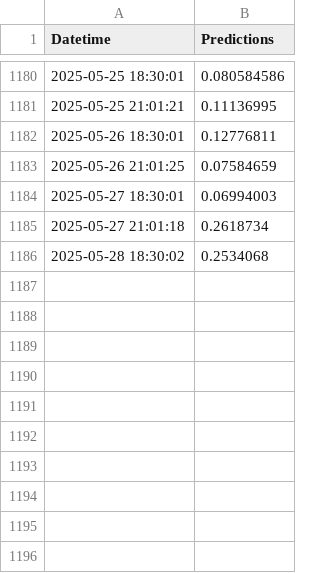
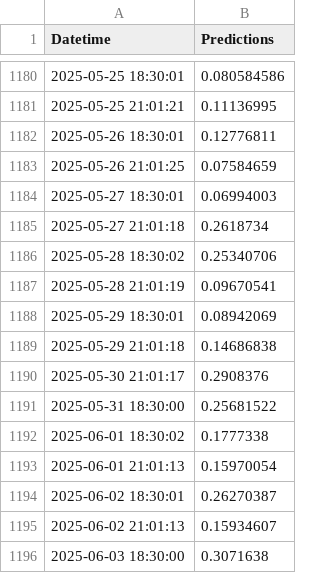
Before and after one commit to dylanspano/water_predicts_ENACC, a CSV file: predictions_ch14.csv, drawn as a sheet; only a part is shown, gaps mark what is left out.

Commit message:
Update predictions_ch14.csv

```diff
--- a/predictions_ch14.csv
+++ b/predictions_ch14.csv
@@ -1185,2 +1185,12 @@ Datetime,Predictions
 2025-05-27 21:01:18,0.2618734
-2025-05-28 18:30:02,0.2534068
+2025-05-28 18:30:02,0.25340706
+2025-05-28 21:01:19,0.09670541
+2025-05-29 18:30:01,0.08942069
+2025-05-29 21:01:18,0.14686838
+2025-05-30 21:01:17,0.2908376
+2025-05-31 18:30:00,0.25681522
+2025-06-01 18:30:02,0.1777338
+2025-06-01 21:01:13,0.15970054
+2025-06-02 18:30:01,0.26270387
+2025-06-02 21:01:13,0.15934607
+2025-06-03 18:30:00,0.3071638
```
